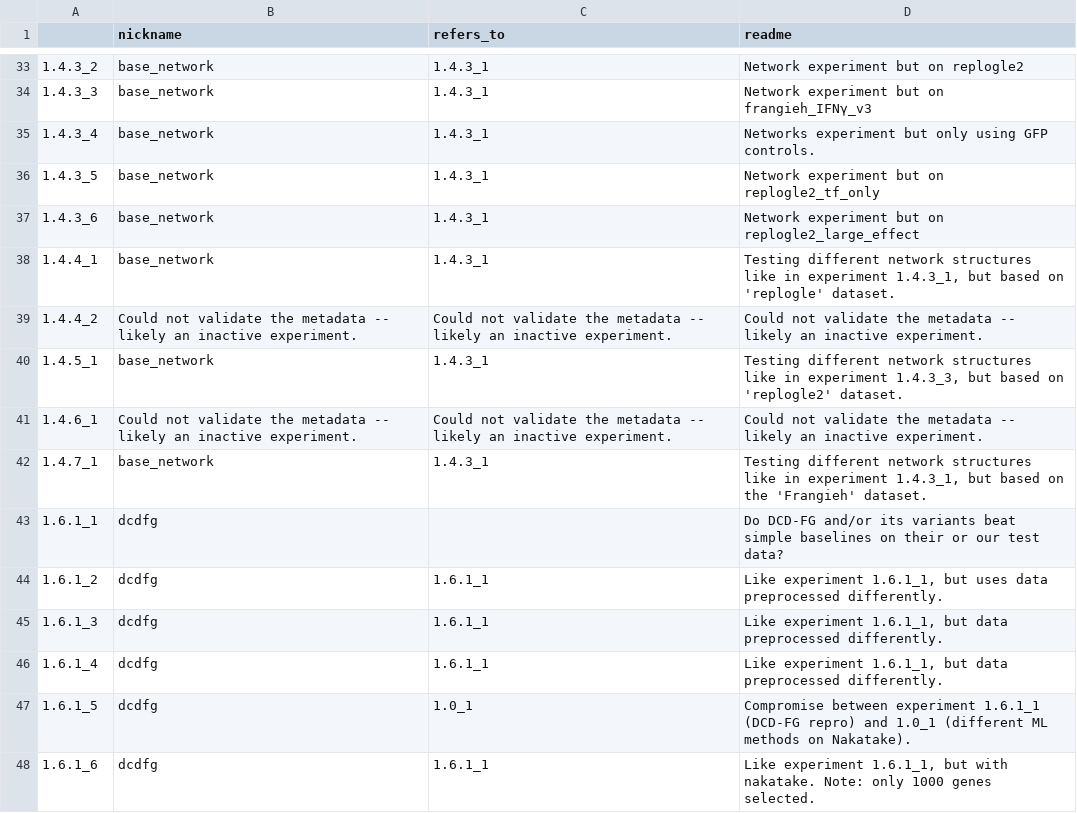
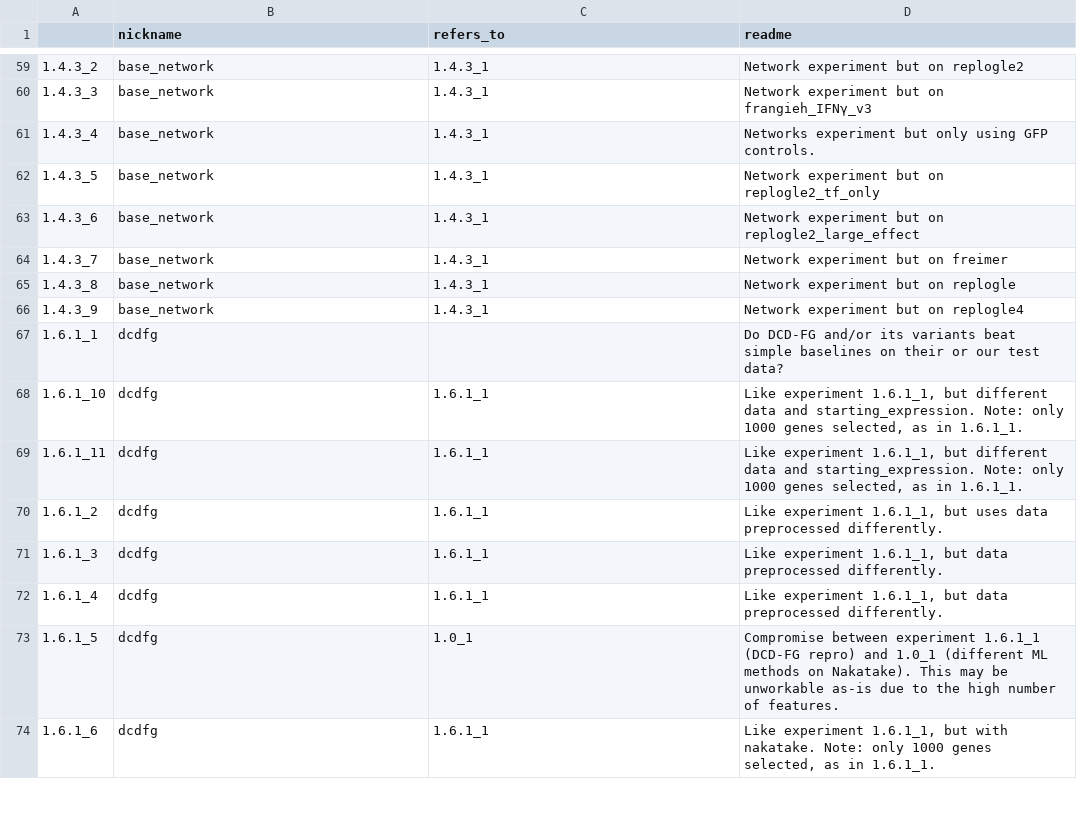
Before and after one commit to ekernf01/perturbation_benchmarking, a TSV file: all_experiments.tsv, drawn as a sheet; only a part is shown, gaps mark what is left out; the diff covers the shown part only.

Commit message:
Update summary of experiments

```diff
--- a/all_experiments.tsv
+++ b/all_experiments.tsv
@@ -37,8 +63,8 @@
 1.4.3_6	base_network	1.4.3_1	Network experiment but on replogle2_large_effect
-1.4.4_1	base_network	1.4.3_1	Testing different network structures like in experiment 1.4.3_1, but based on 'replogle' dataset.
-1.4.4_2	Could not validate the metadata -- likely an inactive experiment.	Could not validate the metadata -- likely an inactive experiment.	Could not validate the metadata -- likely an inactive experiment.
-1.4.5_1	base_network	1.4.3_1	Testing different network structures like in experiment 1.4.3_3, but based on 'replogle2' dataset.
-1.4.6_1	Could not validate the metadata -- likely an inactive experiment.	Could not validate the metadata -- likely an inactive experiment.	Could not validate the metadata -- likely an inactive experiment.
-1.4.7_1	base_network	1.4.3_1	Testing different network structures like in experiment 1.4.3_1, but based on the 'Frangieh' dataset.
+1.4.3_7	base_network	1.4.3_1	Network experiment but on freimer
+1.4.3_8	base_network	1.4.3_1	Network experiment but on replogle
+1.4.3_9	base_network	1.4.3_1	Network experiment but on replogle4
 1.6.1_1	dcdfg		Do DCD-FG and/or its variants beat simple baselines on their or our test data?
+1.6.1_10	dcdfg	1.6.1_1	Like experiment 1.6.1_1, but different data and starting_expression. Note: only 1000 genes selected, as in 1.6.1_1.
+1.6.1_11	dcdfg	1.6.1_1	Like experiment 1.6.1_1, but different data and starting_expression. Note: only 1000 genes selected, as in 1.6.1_1.
 1.6.1_2	dcdfg	1.6.1_1	Like experiment 1.6.1_1, but uses data preprocessed differently.
@@ -46,3 +72,3 @@
 1.6.1_4	dcdfg	1.6.1_1	Like experiment 1.6.1_1, but data preprocessed differently.
-1.6.1_5	dcdfg	1.0_1	Compromise between experiment 1.6.1_1 (DCD-FG repro) and 1.0_1 (different ML methods on Nakatake).
-1.6.1_6	dcdfg	1.6.1_1	Like experiment 1.6.1_1, but with nakatake. Note: only 1000 genes selected.
+1.6.1_5	dcdfg	1.0_1	Compromise between experiment 1.6.1_1 (DCD-FG repro) and 1.0_1 (different ML methods on Nakatake). This may be unworkable as-is due to the high number of features.
+1.6.1_6	dcdfg	1.6.1_1	Like experiment 1.6.1_1, but with nakatake. Note: only 1000 genes selected, as in 1.6.1_1.
```
Also changed, not shown: 31 added rows and 12 edited cells elsewhere in this file.
